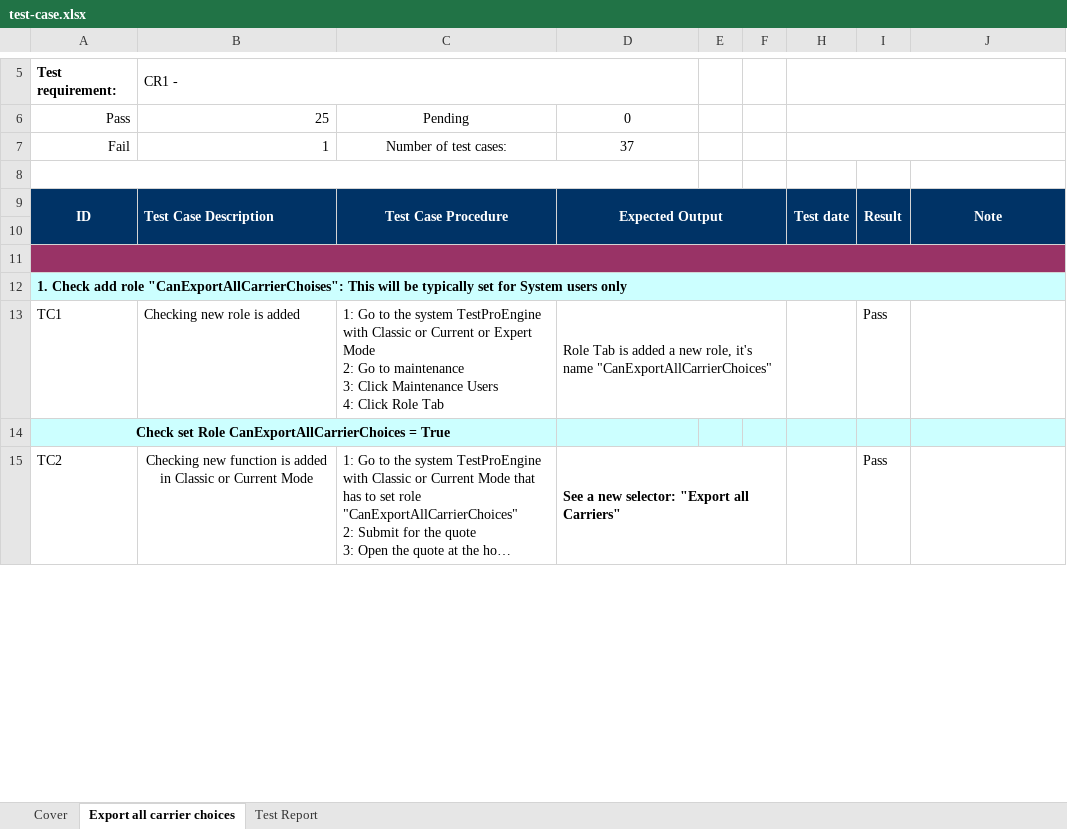
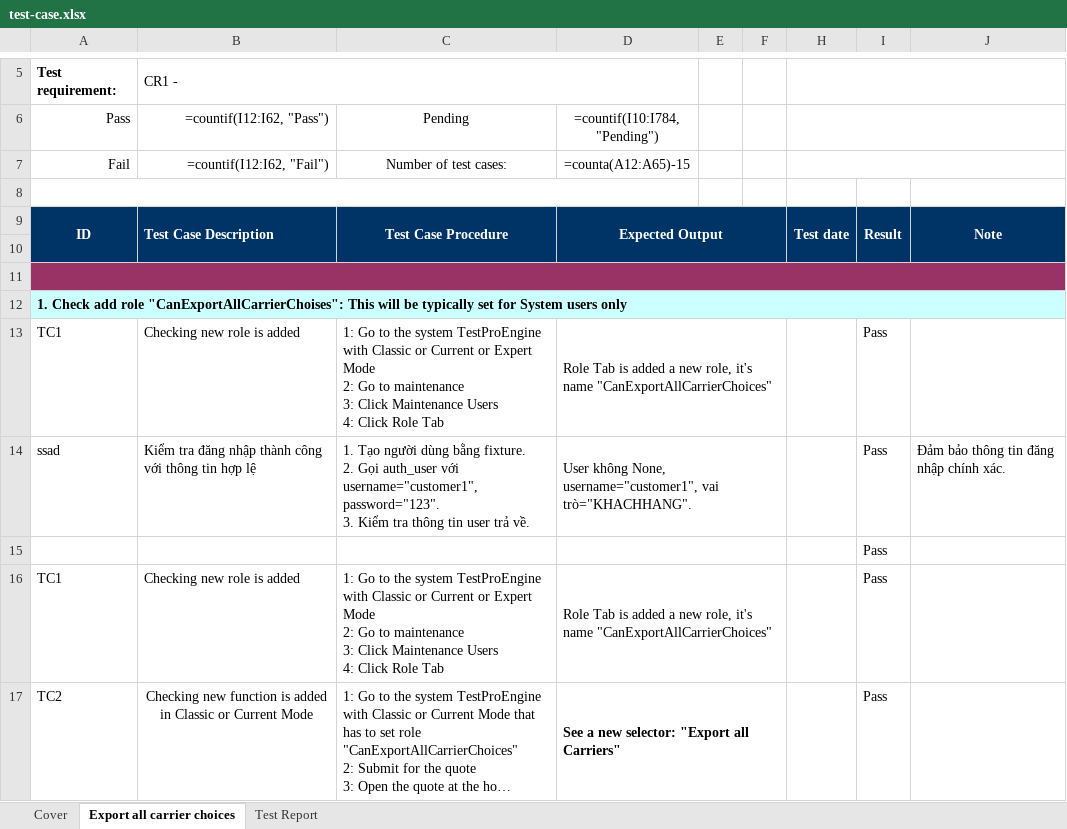
Before and after one commit to HQDnocoding/BookStoreSystem, an Excel workbook: reports/test-case.xlsx, sheet Export all carrier choices, drawn as a sheet; only a part is shown, gaps mark what is left out; long unchanged cells end in …; values as stored, in another font and other column widths than the file's, no borders; formulas without a stored value are shown as written; removed rows and columns are numbered as before the commit, all else as after; ↵ is a line break in a cell; the diff names each change by its address in the sheet, - before the commit and + after, or states it on an @@ line.

Commit message:
tests

```diff
--- a/reports/test-case.xlsx (sheet Export all carrier choices)
+++ b/reports/test-case.xlsx (sheet Export all carrier choices)
-B6: 25
+B6: =countif(I12:I62, "Pass")
-D6: 0
+D6: =countif(I10:I784, "Pending")
-B7 (=countif(I12:I62, "Pass")): 1
+B7 (=countif(I12:I62, "Pass")): =countif(I12:I62, "Fail")
-D7 (=countif(I10:I784, "Pending")): 37
+D7 (=countif(I10:I784, "Pending")): =counta(A12:A65)-15
-row 14: Check set Role CanExportAllCarrierChoices = True
+row 14: ssad | Kiểm tra đăng nhập thành công với thông tin hợp lệ | 1. Tạo người dùng bằng fixture. ↵ 2. Gọi auth_user với username="customer1", password="123". ↵ 3. Kiểm tra thông tin user trả về. | User không None, username="customer1", vai trò="KHACHHANG". |  |  |  | Pass | Đảm bảo thông tin đăng nhập chính xác.
+row 15:  |  |  |  |  |  |  | Pass
+row 16: TC1 | Checking new role is added | 1: Go to the system TestProEngine with Classic or Current or Expert Mode ↵ 2: Go to maintenance ↵ 3: Click Maintenance Users ↵ 4: Click Role Tab | Role Tab is added a new role, it's name "CanExportAllCarrierChoices" |  |  |  | Pass
```
Also changed, not shown: sheet Test Report, sheet Cover, 51 other files.
